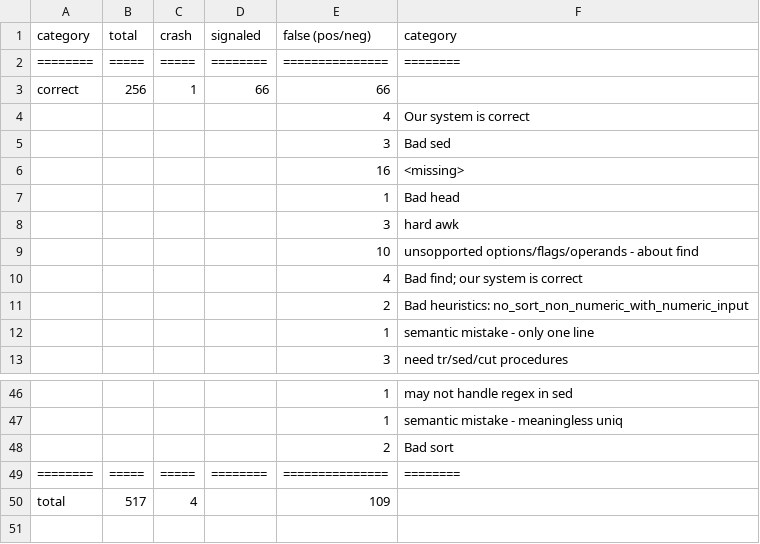
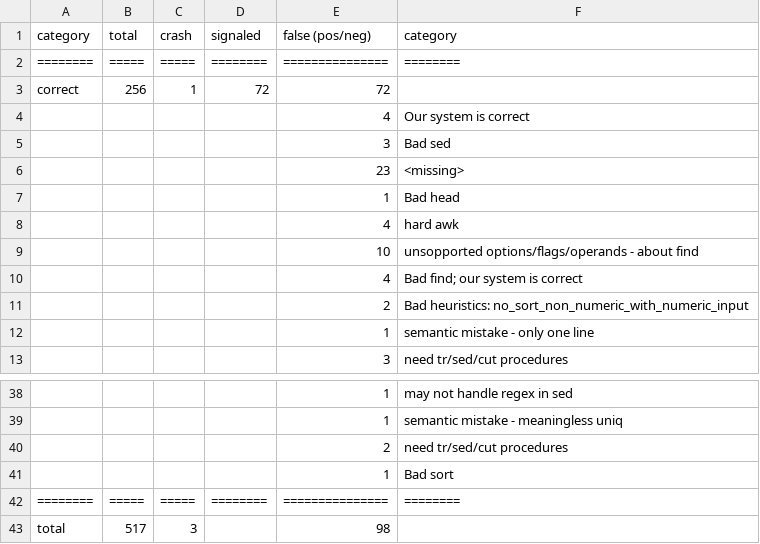
Before and after one commit to atlas-brown/rt, a CSV file: evaluation_results/with_annotations/summary.csv, drawn as a sheet; only a part is shown, gaps mark what is left out; addresses are those after the commit; the diff covers the shown part only; the diff names each change by its address in the sheet, - before the commit and + after, or states it on an @@ line.

```diff
--- a/evaluation_results/with_annotations/summary.csv
+++ b/evaluation_results/with_annotations/summary.csv
-D3 (signaled): 66
+D3 (signaled): 72
-E3 (false (pos/neg)): 66
+E3 (false (pos/neg)): 72
-E6 (false (pos/neg)): 16
+E6 (false (pos/neg)): 23
-E8 (false (pos/neg)): 3
+E8 (false (pos/neg)): 4
-F40 (category): Bad sort
+F40 (category): need tr/sed/cut procedures
+row 41:  |  |  |  | 1 | Bad sort
-C43 (crash): 4
+C43 (crash): 3
-E43 (false (pos/neg)): 109
+E43 (false (pos/neg)): 98
```
Also changed, not shown: 2 added rows, 10 removed rows and 6 edited cells elsewhere in this file, 4 other files.
